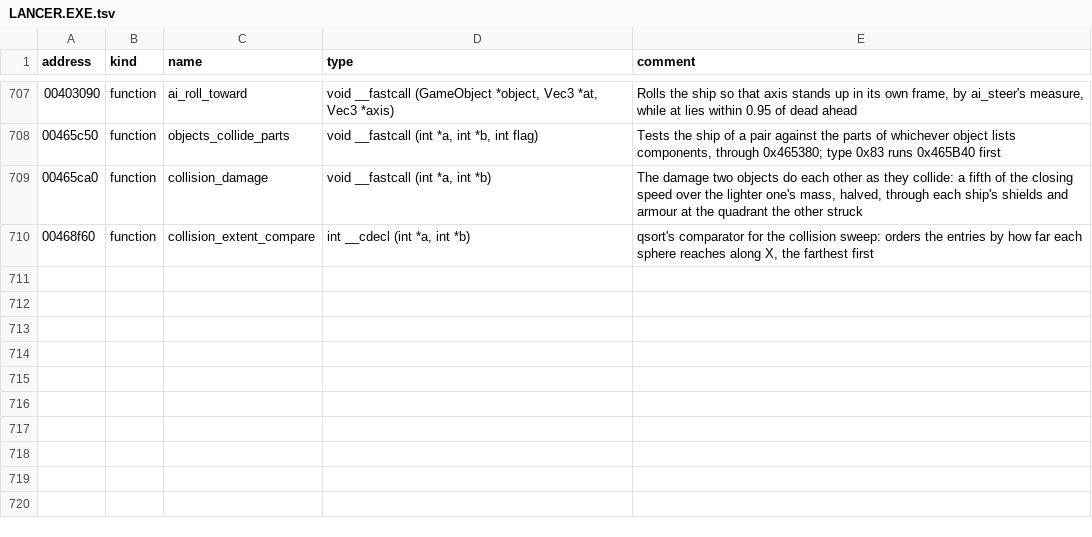
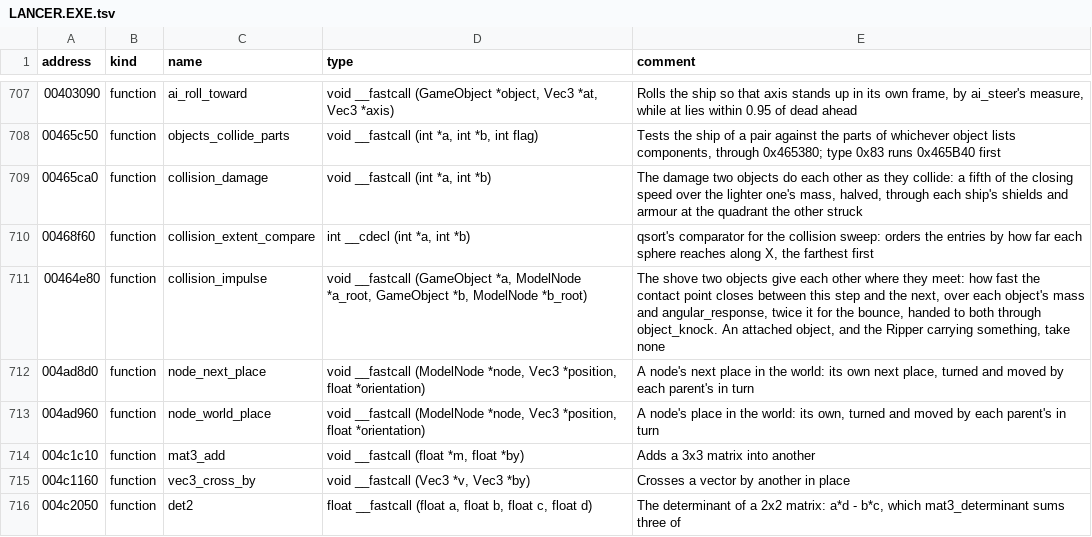
Before and after one commit to vdmkenny/openreliant, a TSV file: ghidra/names/LANCER.EXE.tsv, drawn as a sheet; only a part is shown, gaps mark what is left out.

Commit message:
feat: two objects that meet shove each other
`objects_collide` works out the impulse where the two spheres touch:
how fast that point closes between this step and the next, over each
object's mass and how readily it turns, doubled so the bounce keeps the
speed they met at. Both take it through `object_knock`, equal and
opposite, and the move that follows applies it.

For that, `recentre` now builds the inertia tensor its parts sum to and
inverts it into `angular_response`, which `applyKnocks` has always read
and nothing filled in (#87). A model whose parts hold no volume leaves a
tensor that cannot be inverted, and its objects are left unturnable
rather than divided by.

Two spheres meet on the line between their centres, so nothing spins
yet; a hull's faces will give the shove a lever (#143).

```diff
--- a/ghidra/names/LANCER.EXE.tsv
+++ b/ghidra/names/LANCER.EXE.tsv
@@ -710 +710,7 @@ address	kind	name	type	comment
 00468f60	function	collision_extent_compare	int __cdecl (int *a, int *b)	qsort's comparator for the collision sweep: orders the entries by how far each sphere reaches along X, the farthest first
+00464e80	function	collision_impulse	void __fastcall (GameObject *a, ModelNode *a_root, GameObject *b, ModelNode *b_root)	The shove two objects give each other where they meet: how fast the contact point closes between this step and the next, over each object's mass and angular_response, twice it for the bounce, handed to both through object_knock. An attached object, and the Ripper carrying something, take none
+004ad8d0	function	node_next_place	void __fastcall (ModelNode *node, Vec3 *position, float *orientation)	A node's next place in the world: its own next place, turned and moved by each parent's in turn
+004ad960	function	node_world_place	void __fastcall (ModelNode *node, Vec3 *position, float *orientation)	A node's place in the world: its own, turned and moved by each parent's in turn
+004c1c10	function	mat3_add	void __fastcall (float *m, float *by)	Adds a 3x3 matrix into another
+004c1160	function	vec3_cross_by	void __fastcall (Vec3 *v, Vec3 *by)	Crosses a vector by another in place
+004c2050	function	det2	float __fastcall (float a, float b, float c, float d)	The determinant of a 2x2 matrix: a*d - b*c, which mat3_determinant sums three of
```
Also changed, not shown: 6 other files.
